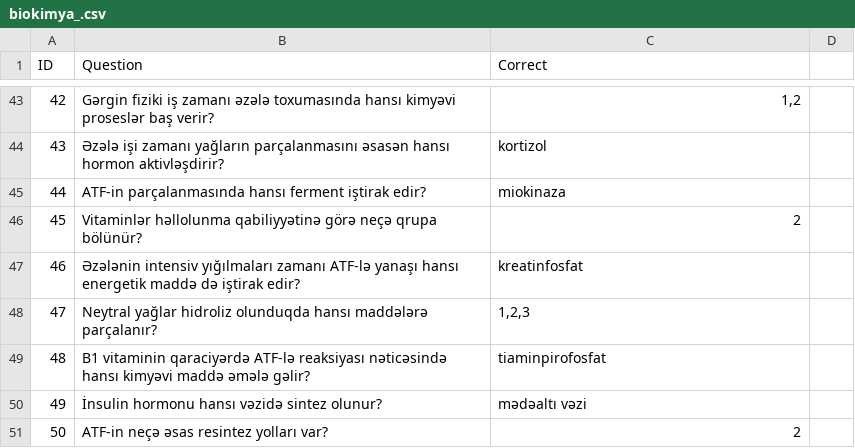
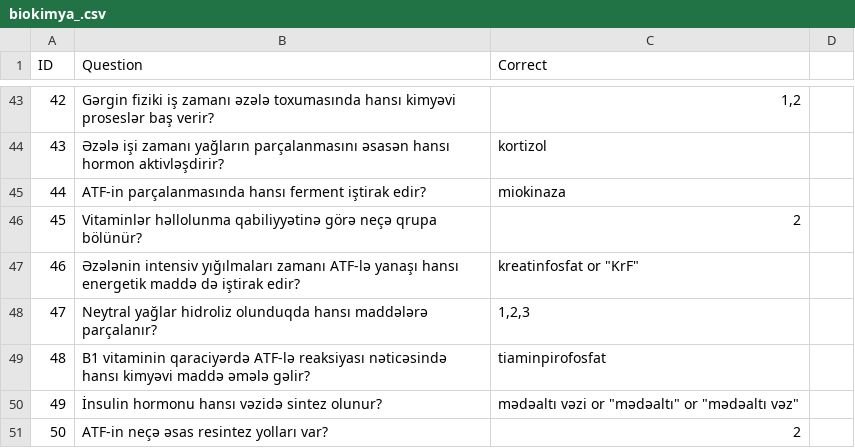
Before and after one commit to Huseyn005/quiz, a CSV file: biokimya_.csv, drawn as a sheet; only a part is shown, gaps mark what is left out; the diff covers the shown part only.

```diff
--- a/biokimya_.csv
+++ b/biokimya_.csv
@@ -46,6 +46,6 @@ ID, Question, Correct
 45,"Vitaminlər həllolunma qabiliyyətinə görə neçə qrupa bölünür?","2"
-46,"Əzələnin intensiv yığılmaları zamanı ATF-lə yanaşı hansı energetik maddə də iştirak edir?","kreatinfosfat"
+46,"Əzələnin intensiv yığılmaları zamanı ATF-lə yanaşı hansı energetik maddə də iştirak edir?","kreatinfosfat" or "KrF"
 47,"Neytral yağlar hidroliz olunduqda hansı maddələrə parçalanır?","1,2,3"
 48,"B1 vitaminin qaraciyərdə ATF-lə reaksiyası nəticəsində hansı kimyəvi maddə əmələ gəlir?","tiaminpirofosfat"
-49,"İnsulin hormonu hansı vəzidə sintez olunur?","mədəaltı vəzi"
+49,"İnsulin hormonu hansı vəzidə sintez olunur?","mədəaltı vəzi" or "mədəaltı" or "mədəaltı vəz"
 50,"ATF-in neçə əsas resintez yolları var?","2"
```
Also changed, not shown: 12 edited cells elsewhere in this file, 4 other files.
